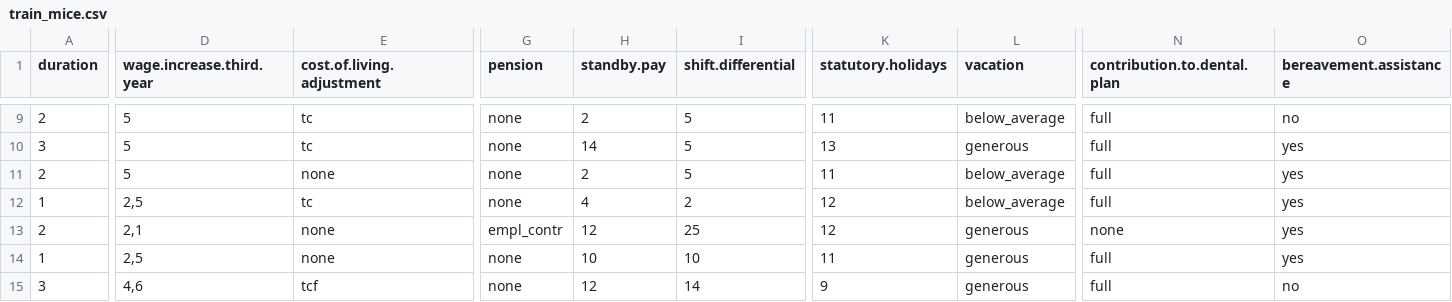
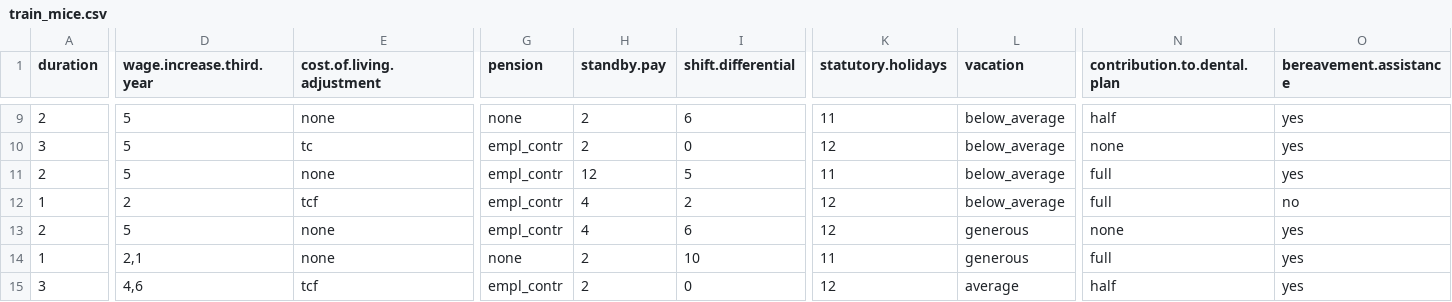
Before and after one commit to jacekchess/Projekt_WB, a CSV file: files/dataset4/train_mice.csv, drawn as a sheet; only a part is shown, gaps mark what is left out; the diff covers the shown part only; the diff names each change by its address in the sheet, - before the commit and + after, or states it on an @@ line.

```diff
--- a/files/dataset4/train_mice.csv
+++ b/files/dataset4/train_mice.csv
-E9 (cost.of.living.adjustment): tc
+E9 (cost.of.living.adjustment): none
-I9 (shift.differential): 5
+I9 (shift.differential): 6
-N9 (contribution.to.dental.plan): full
+N9 (contribution.to.dental.plan): half
-O9 (bereavement.assistance): no
+O9 (bereavement.assistance): yes
-G10:G12 (pension): none
+G10:G12 (pension): empl_contr
-H10 (standby.pay): 14
+H10 (standby.pay): 2
-I10 (shift.differential): 5
+I10 (shift.differential): 0
-K10 (statutory.holidays): 13
+K10 (statutory.holidays): 12
-L10 (vacation): generous
+L10 (vacation): below_average
-N10 (contribution.to.dental.plan): full
+N10 (contribution.to.dental.plan): none
-H11 (standby.pay): 2
+H11 (standby.pay): 12
-D12 (wage.increase.third.year): 2,5
+D12 (wage.increase.third.year): 2
-E12 (cost.of.living.adjustment): tc
+E12 (cost.of.living.adjustment): tcf
-O12 (bereavement.assistance): yes
+O12 (bereavement.assistance): no
-D13 (wage.increase.third.year): 2,1
+D13 (wage.increase.third.year): 5
-H13 (standby.pay): 12
+H13 (standby.pay): 4
-I13 (shift.differential): 25
+I13 (shift.differential): 6
-D14 (wage.increase.third.year): 2,5
+D14 (wage.increase.third.year): 2,1
-H14 (standby.pay): 10
+H14 (standby.pay): 2
-G15 (pension): none
+G15 (pension): empl_contr
-H15 (standby.pay): 12
+H15 (standby.pay): 2
-I15 (shift.differential): 14
+I15 (shift.differential): 0
-K15 (statutory.holidays): 9
+K15 (statutory.holidays): 12
-L15 (vacation): generous
+L15 (vacation): average
-N15 (contribution.to.dental.plan): full
+N15 (contribution.to.dental.plan): half
-O15 (bereavement.assistance): no
+O15 (bereavement.assistance): yes
```
Also changed, not shown: 145 edited cells elsewhere in this file, files/dataset29/train_mice.csv, files/dataset4/test_mice.csv, 22 other files.
